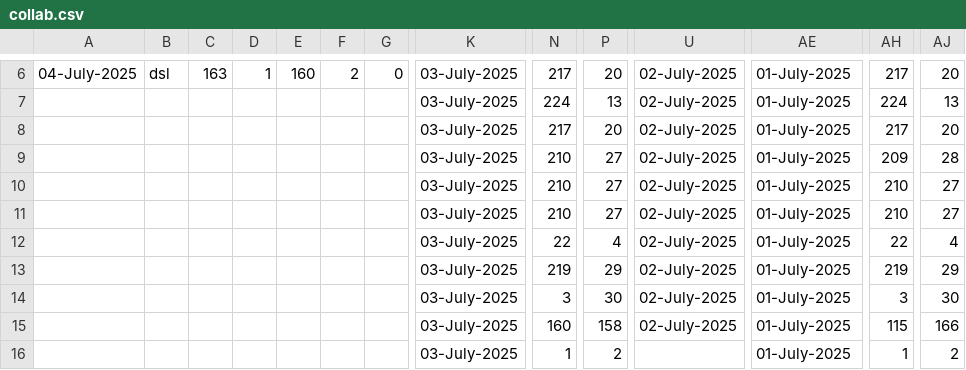
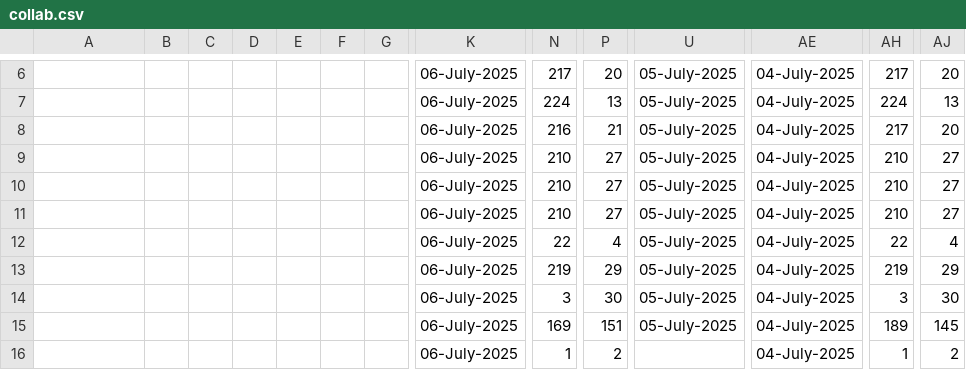
Before and after one commit to mosip/mosip-labs, a CSV file: minio-report-tracker/spreadsheet/collab.csv, drawn as a sheet; only a part is shown, gaps mark what is left out; the diff covers the shown part only; the diff names each change by its address in the sheet, - before the commit and + after, or states it on an @@ line.

```diff
--- a/minio-report-tracker/spreadsheet/collab.csv
+++ b/minio-report-tracker/spreadsheet/collab.csv
-A6: 04-July-2025
+A6: (empty)
-B6: dsl
+B6: (empty)
-C6: 163
+C6: (empty)
-D6: 1
+D6: (empty)
-E6: 160
+E6: (empty)
-F6: 2
+F6: (empty)
-G6: 0
+G6: (empty)
-K6:K16: 03-July-2025
+K6:K16: 06-July-2025
-U6:U15: 02-July-2025
+U6:U15: 05-July-2025
-AE6:AE16: 01-July-2025
+AE6:AE16: 04-July-2025
-N8: 217
+N8: 216
-P8: 20
+P8: 21
-AH9: 209
+AH9: 210
-AJ9: 28
+AJ9: 27
-N15: 160
+N15: 169
-P15: 158
+P15: 151
-AH15: 115
+AH15: 189
-AJ15: 166
+AJ15: 145
```
Also changed, not shown: 50 edited cells elsewhere in this file, minio-report-tracker/spreadsheet/cellbox21.csv, minio-report-tracker/spreadsheet/dev-int.csv.
